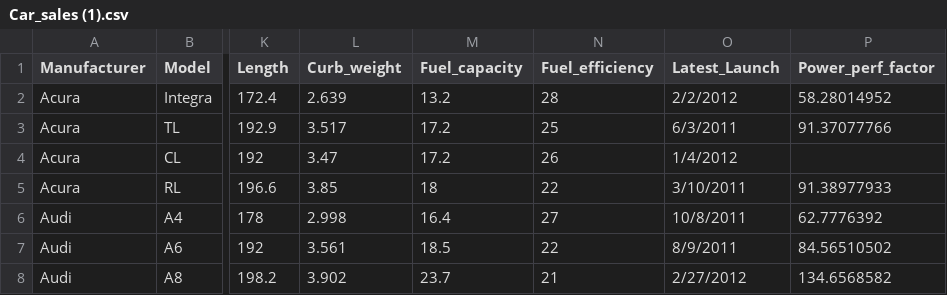
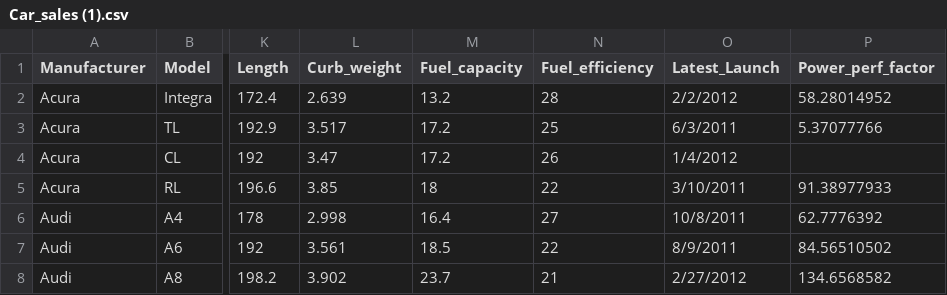
Before and after one commit to shabarinathp/car_sales, a CSV file: Car_sales (1).csv, drawn as a sheet; only a part is shown, gaps mark what is left out; the diff names each change by its address in the sheet, - before the commit and + after, or states it on an @@ line.

Commit message:
Update Car_sales (1).csv

```diff
--- a/Car_sales (1).csv
+++ b/Car_sales (1).csv
-P3 (Power_perf_factor): 91.37077766
+P3 (Power_perf_factor): 5.37077766
```
